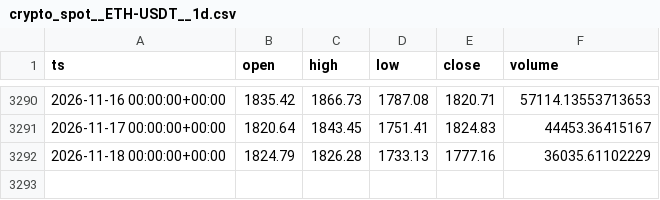
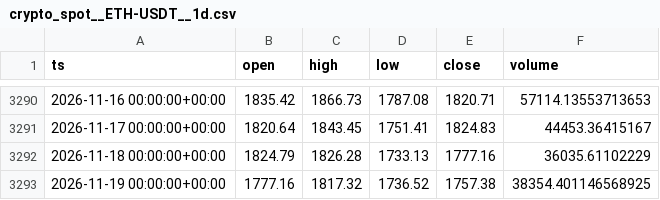
Before and after one commit to eskodok/quant-engine, a CSV file: data/crypto_spot__ETH-USDT__1d.csv, drawn as a sheet; only a part is shown, gaps mark what is left out.

Commit message:
data+scan 2026-11-20 03:59 UTC

```diff
--- a/data/crypto_spot__ETH-USDT__1d.csv
+++ b/data/crypto_spot__ETH-USDT__1d.csv
@@ -3292 +3292,2 @@ ts,open,high,low,close,volume
 2026-11-18 00:00:00+00:00,1824.79,1826.28,1733.13,1777.16,36035.61102229
+2026-11-19 00:00:00+00:00,1777.16,1817.32,1736.52,1757.38,38354.401146568925
```
Also changed, not shown: data/crypto_spot__BNB-USDT__1d.csv, data/crypto_spot__BTC-USDT__1d.csv, 47 other files.
